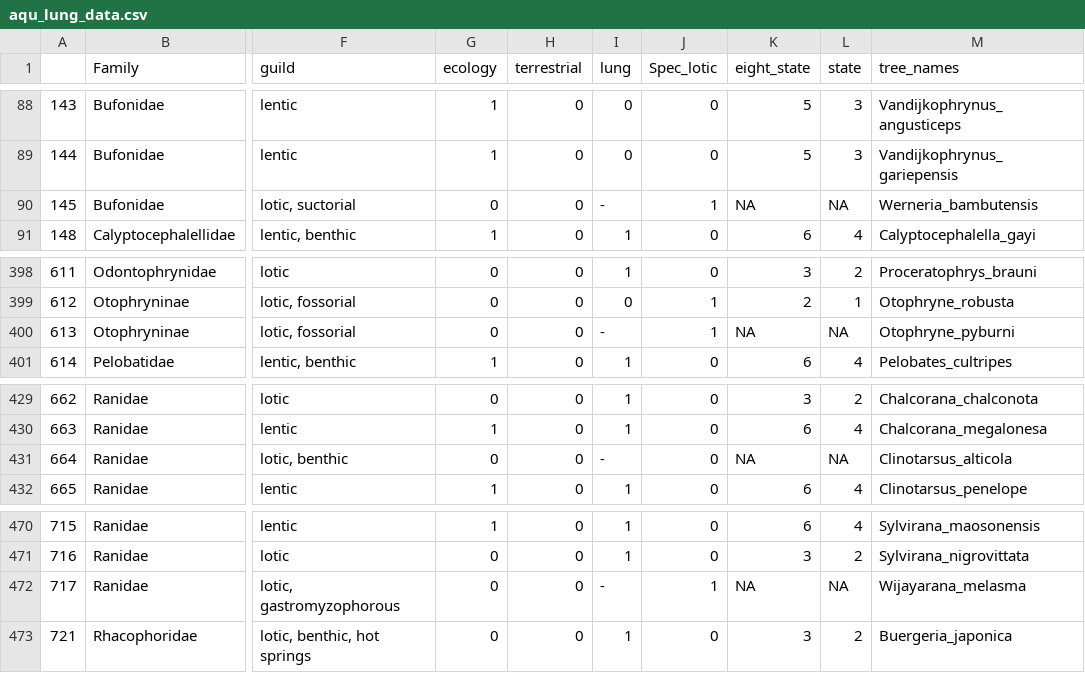
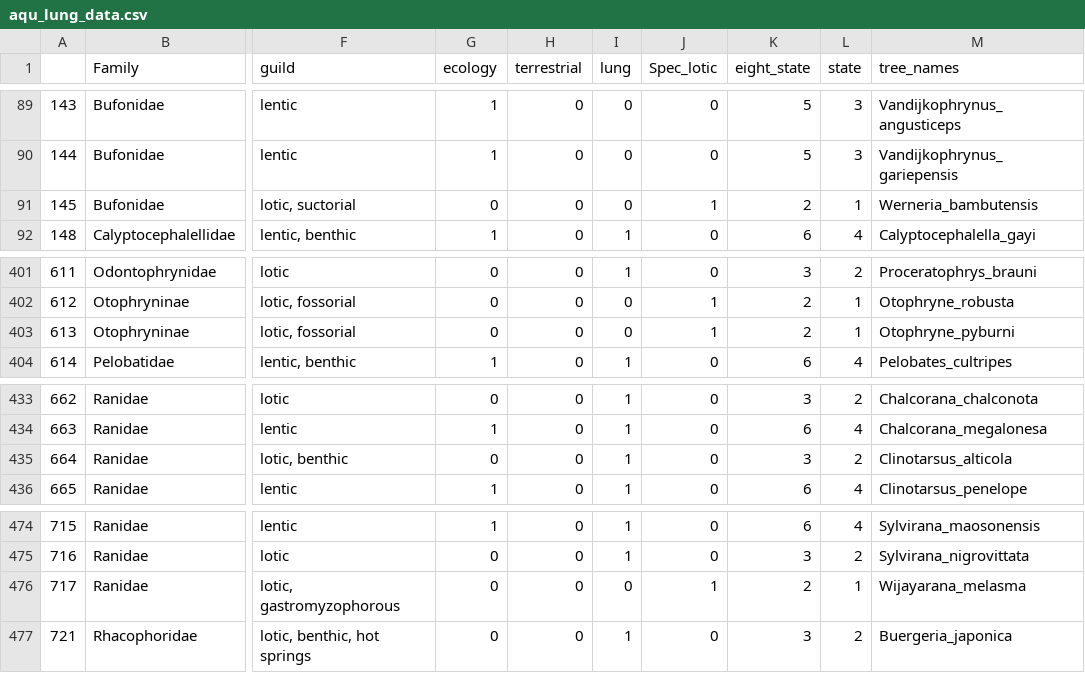
Before and after one commit to phillipsjar/Phillips_etal_2025_tadpole_lung_loss, a CSV file: processed_data/lung_data/aqu_lung_data.csv, drawn as a sheet; only a part is shown, gaps mark what is left out; addresses are those after the commit; the diff covers the shown part only; the diff names each change by its address in the sheet, - before the commit and + after, or states it on an @@ line.

```diff
--- a/processed_data/lung_data/aqu_lung_data.csv
+++ b/processed_data/lung_data/aqu_lung_data.csv
-I91 (lung): -
+I91 (lung): 0
-K91 (eight_state): NA
+K91 (eight_state): 2
-L91 (state): NA
+L91 (state): 1
-I403 (lung): -
+I403 (lung): 0
-K403 (eight_state): NA
+K403 (eight_state): 2
-L403 (state): NA
+L403 (state): 1
-I435 (lung): -
+I435 (lung): 1
-K435 (eight_state): NA
+K435 (eight_state): 3
-L435 (state): NA
+L435 (state): 2
-I476 (lung): -
+I476 (lung): 0
-K476 (eight_state): NA
+K476 (eight_state): 2
-L476 (state): NA
+L476 (state): 1
```
Also changed, not shown: 7 added rows, 3 removed rows and 8 edited cells elsewhere in this file, processed_data/lung_data/full_data.csv, 18 other files.
